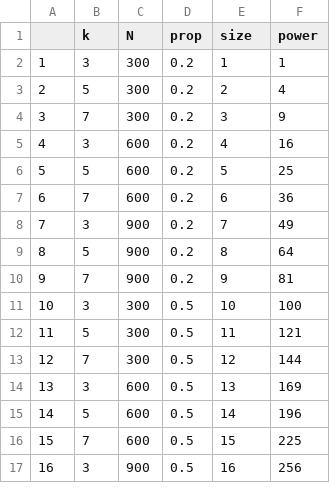
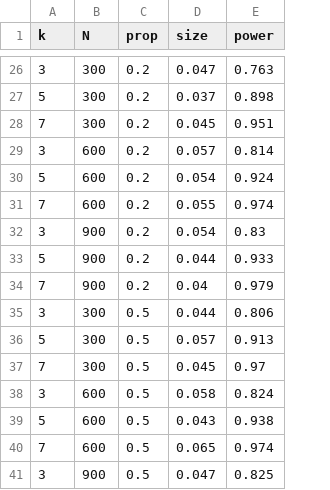
Before and after one commit to jonasbarth/sds-2022-hw-3, a CSV file: params.csv, drawn as a sheet; only a part is shown, gaps mark what is left out; removed rows and columns are numbered as before the commit, all else as after; the diff covers the shown part only; the diff names each change by its address in the sheet, - before the commit and + after, or states it on an @@ line.

Commit message:
simulation data

```diff
--- a/params.csv
+++ b/params.csv
-column A, rows 2-17: 1 | 2 | 3 | 4 | 5 | 6 | 7 | 8 | 9 | 10 | 11 | 12 | 13 | 14 | 15 | 16
-D26 (size): 1
+D26 (size): 0.047
-E26 (power): 1
+E26 (power): 0.763
-D27 (size): 2
+D27 (size): 0.037
-E27 (power): 4
+E27 (power): 0.898
-D28 (size): 3
+D28 (size): 0.045
-E28 (power): 9
+E28 (power): 0.951
-D29 (size): 4
+D29 (size): 0.057
-E29 (power): 16
+E29 (power): 0.814
-D30 (size): 5
+D30 (size): 0.054
-E30 (power): 25
+E30 (power): 0.924
-D31 (size): 6
+D31 (size): 0.055
-E31 (power): 36
+E31 (power): 0.974
-D32 (size): 7
+D32 (size): 0.054
-E32 (power): 49
+E32 (power): 0.83
-D33 (size): 8
+D33 (size): 0.044
-E33 (power): 64
+E33 (power): 0.933
-D34 (size): 9
+D34 (size): 0.04
-E34 (power): 81
+E34 (power): 0.979
-D35 (size): 10
+D35 (size): 0.044
-E35 (power): 100
+E35 (power): 0.806
-D36 (size): 11
+D36 (size): 0.057
-E36 (power): 121
+E36 (power): 0.913
-D37 (size): 12
+D37 (size): 0.045
-E37 (power): 144
+E37 (power): 0.97
-D38 (size): 13
+D38 (size): 0.058
-E38 (power): 169
+E38 (power): 0.824
-D39 (size): 14
+D39 (size): 0.043
-E39 (power): 196
+E39 (power): 0.938
-D40 (size): 15
+D40 (size): 0.065
-E40 (power): 225
+E40 (power): 0.974
-D41 (size): 16
+D41 (size): 0.047
-E41 (power): 256
+E41 (power): 0.825
```
Also changed, not shown: 24 added rows and 4 edited cells elsewhere in this file.
